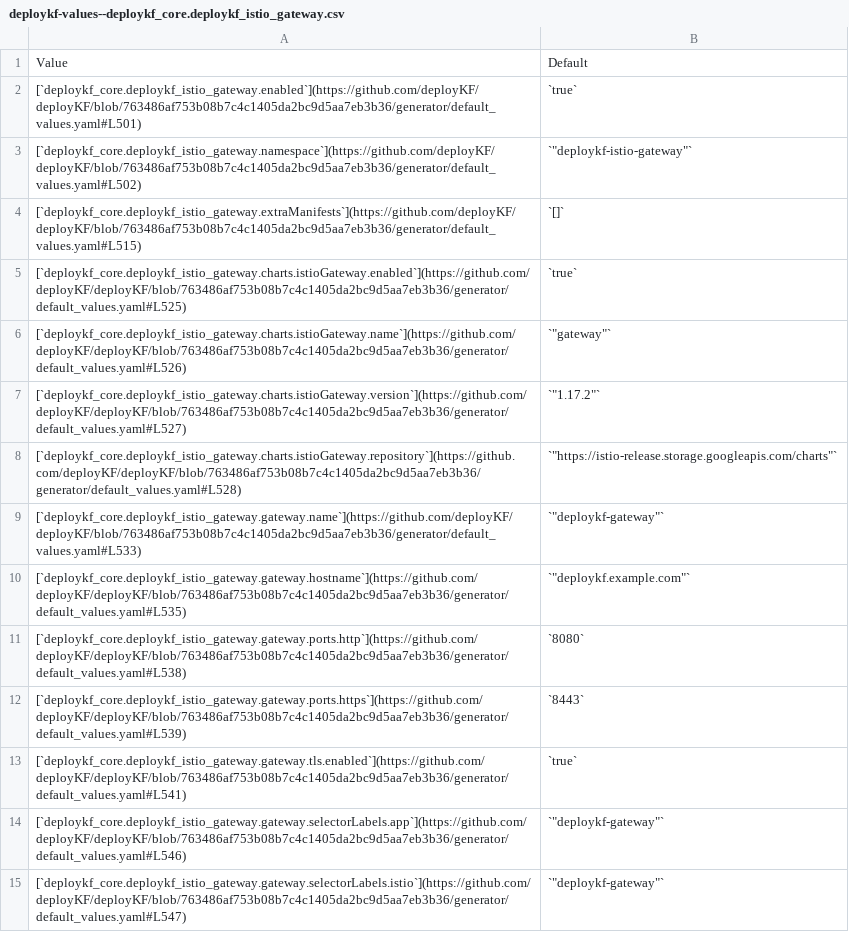
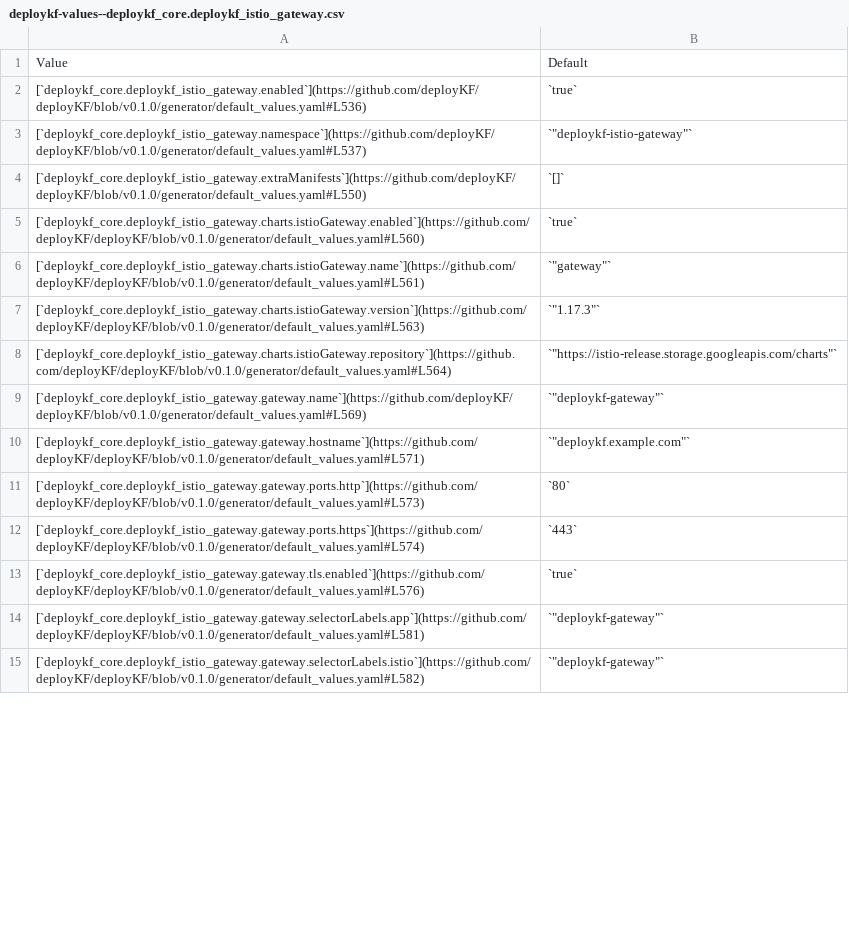
Before and after one commit to deployKF/website, a CSV file: content/reference/deploykf-values--deploykf_core.deploykf_istio_gateway.csv, drawn as a sheet; only a part is shown; the diff covers the shown part only.

```diff
--- a/content/reference/deploykf-values--deploykf_core.deploykf_istio_gateway.csv
+++ b/content/reference/deploykf-values--deploykf_core.deploykf_istio_gateway.csv
@@ -1,15 +1,15 @@
 Value,Default
-[`deploykf_core.deploykf_istio_gateway.enabled`](https://github.com/deployKF/deployKF/blob/763486af753b08b7c4c1405da2bc9d5aa7eb3b36/generator/default_values.yaml#L501),`true`
-[`deploykf_core.deploykf_istio_gateway.namespace`](https://github.com/deployKF/deployKF/blob/763486af753b08b7c4c1405da2bc9d5aa7eb3b36/generator/default_values.yaml#L502),"`""deploykf-istio-gateway""`"
-[`deploykf_core.deploykf_istio_gateway.extraManifests`](https://github.com/deployKF/deployKF/blob/763486af753b08b7c4c1405da2bc9d5aa7eb3b36/generator/default_values.yaml#L515),`[]`
-[`deploykf_core.deploykf_istio_gateway.charts.istioGateway.enabled`](https://github.com/deployKF/deployKF/blob/763486af753b08b7c4c1405da2bc9d5aa7eb3b36/generator/default_values.yaml#L525),`true`
-[`deploykf_core.deploykf_istio_gateway.charts.istioGateway.name`](https://github.com/deployKF/deployKF/blob/763486af753b08b7c4c1405da2bc9d5aa7eb3b36/generator/default_values.yaml#L526),"`""gateway""`"
-[`deploykf_core.deploykf_istio_gateway.charts.istioGateway.version`](https://github.com/deployKF/deployKF/blob/763486af753b08b7c4c1405da2bc9d5aa7eb3b36/generator/default_values.yaml#L527),"`""1.17.2""`"
-[`deploykf_core.deploykf_istio_gateway.charts.istioGateway.repository`](https://github.com/deployKF/deployKF/blob/763486af753b08b7c4c1405da2bc9d5aa7eb3b36/generator/default_values.yaml#L528),"`""https://istio-release.storage.googleapis.com/charts""`"
-[`deploykf_core.deploykf_istio_gateway.gateway.name`](https://github.com/deployKF/deployKF/blob/763486af753b08b7c4c1405da2bc9d5aa7eb3b36/generator/default_values.yaml#L533),"`""deploykf-gateway""`"
-[`deploykf_core.deploykf_istio_gateway.gateway.hostname`](https://github.com/deployKF/deployKF/blob/763486af753b08b7c4c1405da2bc9d5aa7eb3b36/generator/default_values.yaml#L535),"`""deploykf.example.com""`"
-[`deploykf_core.deploykf_istio_gateway.gateway.ports.http`](https://github.com/deployKF/deployKF/blob/763486af753b08b7c4c1405da2bc9d5aa7eb3b36/generator/default_values.yaml#L538),`8080`
-[`deploykf_core.deploykf_istio_gateway.gateway.ports.https`](https://github.com/deployKF/deployKF/blob/763486af753b08b7c4c1405da2bc9d5aa7eb3b36/generator/default_values.yaml#L539),`8443`
-[`deploykf_core.deploykf_istio_gateway.gateway.tls.enabled`](https://github.com/deployKF/deployKF/blob/763486af753b08b7c4c1405da2bc9d5aa7eb3b36/generator/default_values.yaml#L541),`true`
-[`deploykf_core.deploykf_istio_gateway.gateway.selectorLabels.app`](https://github.com/deployKF/deployKF/blob/763486af753b08b7c4c1405da2bc9d5aa7eb3b36/generator/default_values.yaml#L546),"`""deploykf-gateway""`"
-[`deploykf_core.deploykf_istio_gateway.gateway.selectorLabels.istio`](https://github.com/deployKF/deployKF/blob/763486af753b08b7c4c1405da2bc9d5aa7eb3b36/generator/default_values.yaml#L547),"`""deploykf-gateway""`"
+[`deploykf_core.deploykf_istio_gateway.enabled`](https://github.com/deployKF/deployKF/blob/v0.1.0/generator/default_values.yaml#L536),`true`
+[`deploykf_core.deploykf_istio_gateway.namespace`](https://github.com/deployKF/deployKF/blob/v0.1.0/generator/default_values.yaml#L537),"`""deploykf-istio-gateway""`"
+[`deploykf_core.deploykf_istio_gateway.extraManifests`](https://github.com/deployKF/deployKF/blob/v0.1.0/generator/default_values.yaml#L550),`[]`
+[`deploykf_core.deploykf_istio_gateway.charts.istioGateway.enabled`](https://github.com/deployKF/deployKF/blob/v0.1.0/generator/default_values.yaml#L560),`true`
+[`deploykf_core.deploykf_istio_gateway.charts.istioGateway.name`](https://github.com/deployKF/deployKF/blob/v0.1.0/generator/default_values.yaml#L561),"`""gateway""`"
+[`deploykf_core.deploykf_istio_gateway.charts.istioGateway.version`](https://github.com/deployKF/deployKF/blob/v0.1.0/generator/default_values.yaml#L563),"`""1.17.3""`"
+[`deploykf_core.deploykf_istio_gateway.charts.istioGateway.repository`](https://github.com/deployKF/deployKF/blob/v0.1.0/generator/default_values.yaml#L564),"`""https://istio-release.storage.googleapis.com/charts""`"
+[`deploykf_core.deploykf_istio_gateway.gateway.name`](https://github.com/deployKF/deployKF/blob/v0.1.0/generator/default_values.yaml#L569),"`""deploykf-gateway""`"
+[`deploykf_core.deploykf_istio_gateway.gateway.hostname`](https://github.com/deployKF/deployKF/blob/v0.1.0/generator/default_values.yaml#L571),"`""deploykf.example.com""`"
+[`deploykf_core.deploykf_istio_gateway.gateway.ports.http`](https://github.com/deployKF/deployKF/blob/v0.1.0/generator/default_values.yaml#L573),`80`
+[`deploykf_core.deploykf_istio_gateway.gateway.ports.https`](https://github.com/deployKF/deployKF/blob/v0.1.0/generator/default_values.yaml#L574),`443`
+[`deploykf_core.deploykf_istio_gateway.gateway.tls.enabled`](https://github.com/deployKF/deployKF/blob/v0.1.0/generator/default_values.yaml#L576),`true`
+[`deploykf_core.deploykf_istio_gateway.gateway.selectorLabels.app`](https://github.com/deployKF/deployKF/blob/v0.1.0/generator/default_values.yaml#L581),"`""deploykf-gateway""`"
+[`deploykf_core.deploykf_istio_gateway.gateway.selectorLabels.istio`](https://github.com/deployKF/deployKF/blob/v0.1.0/generator/default_values.yaml#L582),"`""deploykf-gateway""`"
```
Also changed, not shown: 14 edited cells elsewhere in this file, content/reference/deploykf-values--deploykf_core.deploykf_profiles_generator.csv, content/reference/deploykf-values--deploykf_dependencies.cert_manager.csv, 22 other files.
